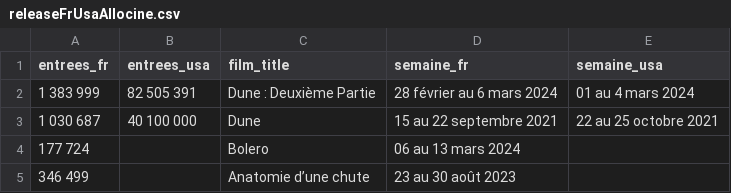
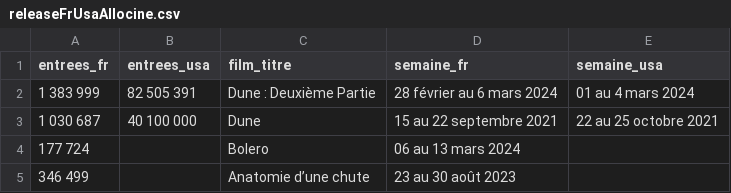
Before and after one commit to cjulliar/Movie_Popularity_Prediction, a CSV file: scrapper/allocine/releaseFrUsaAllocine.csv, drawn as a sheet; only a part is shown.

```diff
--- a/scrapper/allocine/releaseFrUsaAllocine.csv
+++ b/scrapper/allocine/releaseFrUsaAllocine.csv
@@ -1,2 +1,2 @@
-entrees_fr,entrees_usa,film_title,semaine_fr,semaine_usa
+entrees_fr,entrees_usa,film_titre,semaine_fr,semaine_usa
 1 383 999,82 505 391,Dune : Deuxième Partie,28 février au 6 mars 2024,01 au 4 mars 2024
```
Also changed, not shown: scrapper/allocine/allocine.csv, 2 other files.
